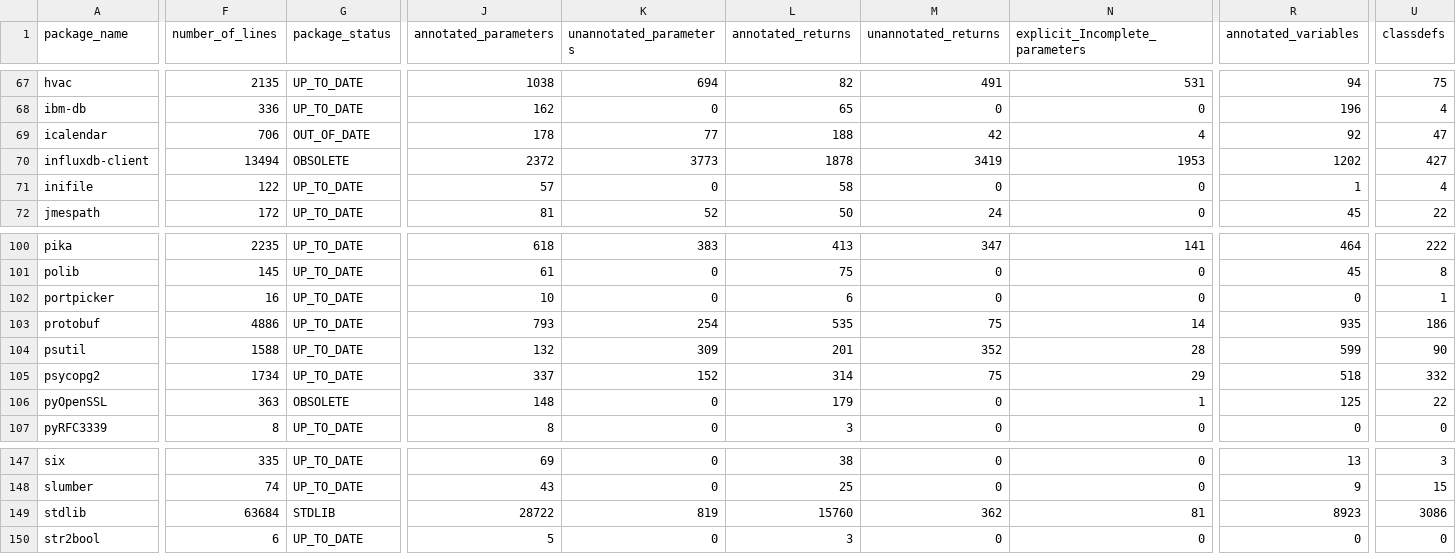
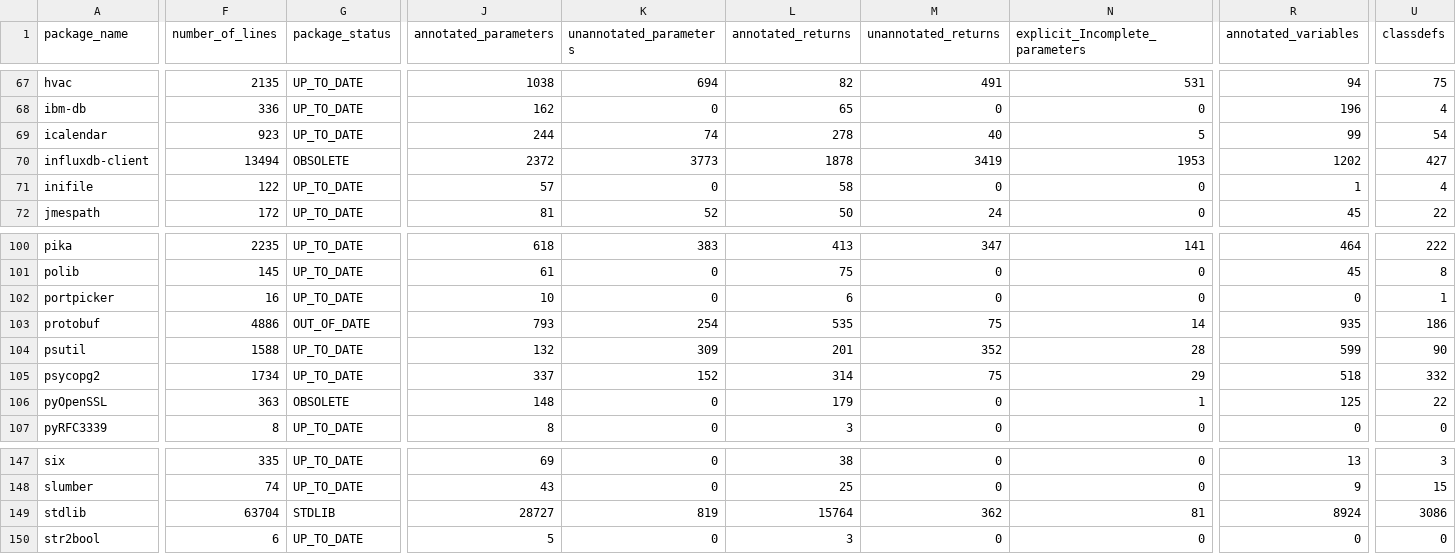
Before and after one commit to AlexWaygood/typeshed-stats, a CSV file: examples/example.csv, drawn as a sheet; only a part is shown, gaps mark what is left out; the diff covers the shown part only; the diff names each change by its address in the sheet, - before the commit and + after, or states it on an @@ line.

Commit message:
👷 Automated regeneration of examples and docs

```diff
--- a/examples/example.csv
+++ b/examples/example.csv
-F69 (number_of_lines): 706
+F69 (number_of_lines): 923
-G69 (package_status): OUT_OF_DATE
+G69 (package_status): UP_TO_DATE
-J69 (annotated_parameters): 178
+J69 (annotated_parameters): 244
-K69 (unannotated_parameters): 77
+K69 (unannotated_parameters): 74
-L69 (annotated_returns): 188
+L69 (annotated_returns): 278
-M69 (unannotated_returns): 42
+M69 (unannotated_returns): 40
-N69 (explicit_Incomplete_parameters): 4
+N69 (explicit_Incomplete_parameters): 5
-R69 (annotated_variables): 92
+R69 (annotated_variables): 99
-U69 (classdefs): 47
+U69 (classdefs): 54
-G103 (package_status): UP_TO_DATE
+G103 (package_status): OUT_OF_DATE
-F149 (number_of_lines): 63684
+F149 (number_of_lines): 63704
-J149 (annotated_parameters): 28722
+J149 (annotated_parameters): 28727
-L149 (annotated_returns): 15760
+L149 (annotated_returns): 15764
-R149 (annotated_variables): 8923
+R149 (annotated_variables): 8924
```
Also changed, not shown: 1 edited cell elsewhere in this file, 2 other files.
